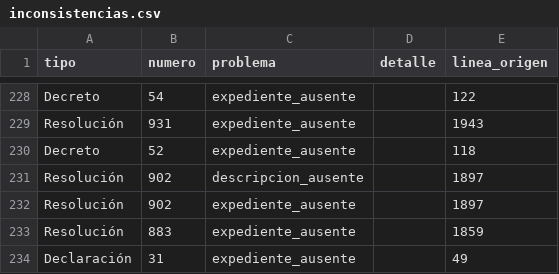
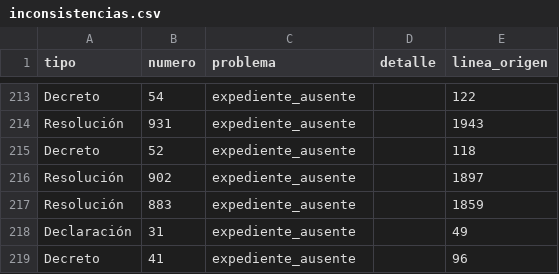
Before and after one commit to fransomagliasf/concejo-abierto-santa-fe, a CSV file: data/inconsistencias.csv, drawn as a sheet; only a part is shown, gaps mark what is left out; the shorter side is filled out with more unchanged rows; the diff covers the shown part only; the diff names each change by its address in the sheet, - before the commit and + after, or states it on an @@ line.

```diff
--- a/data/inconsistencias.csv
+++ b/data/inconsistencias.csv
-row 231: Resolución | 902 | descripcion_ausente |  | 1897
```
Also changed, not shown: 24 removed rows elsewhere in this file, data/cambios-ultima-importacion.csv, data/correcciones.csv, 2 other files.
